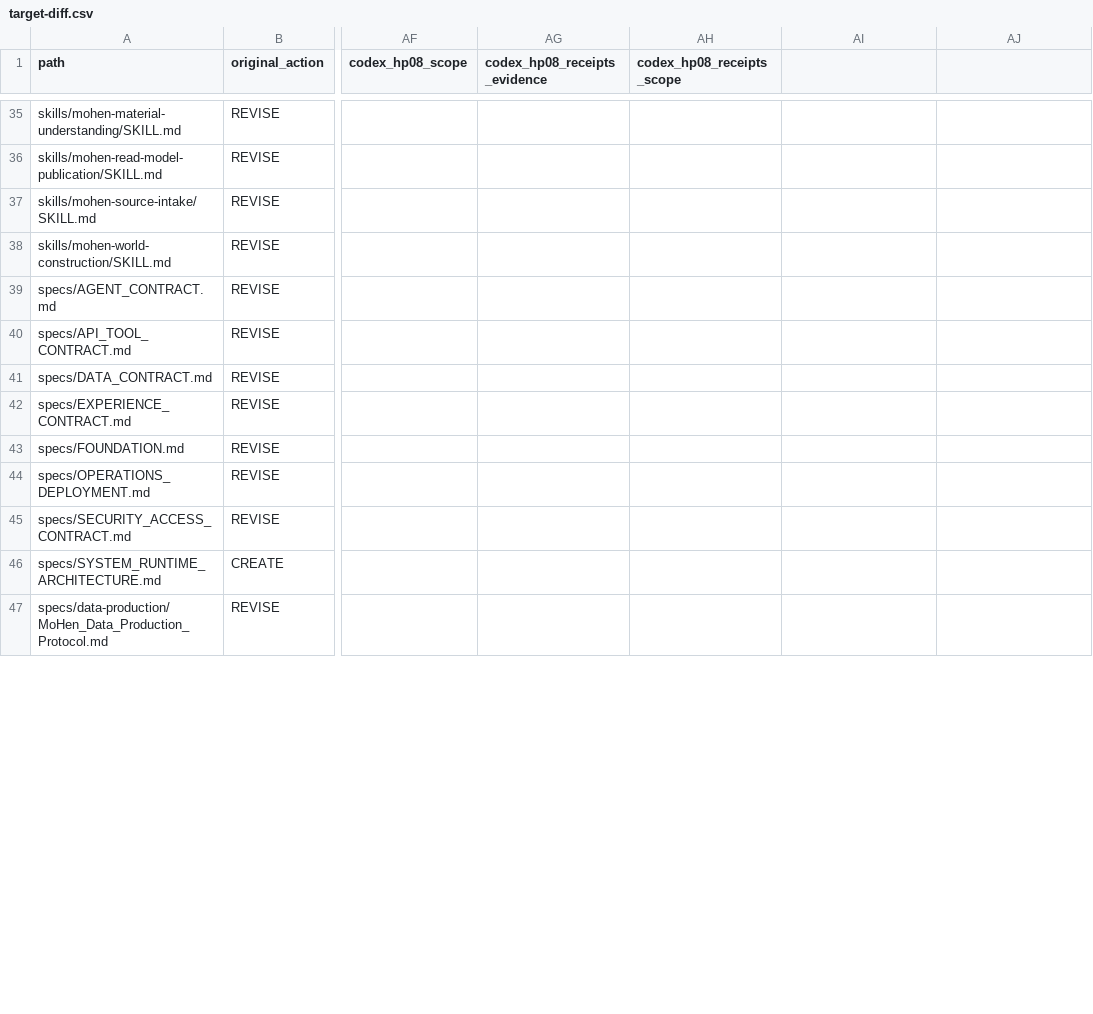
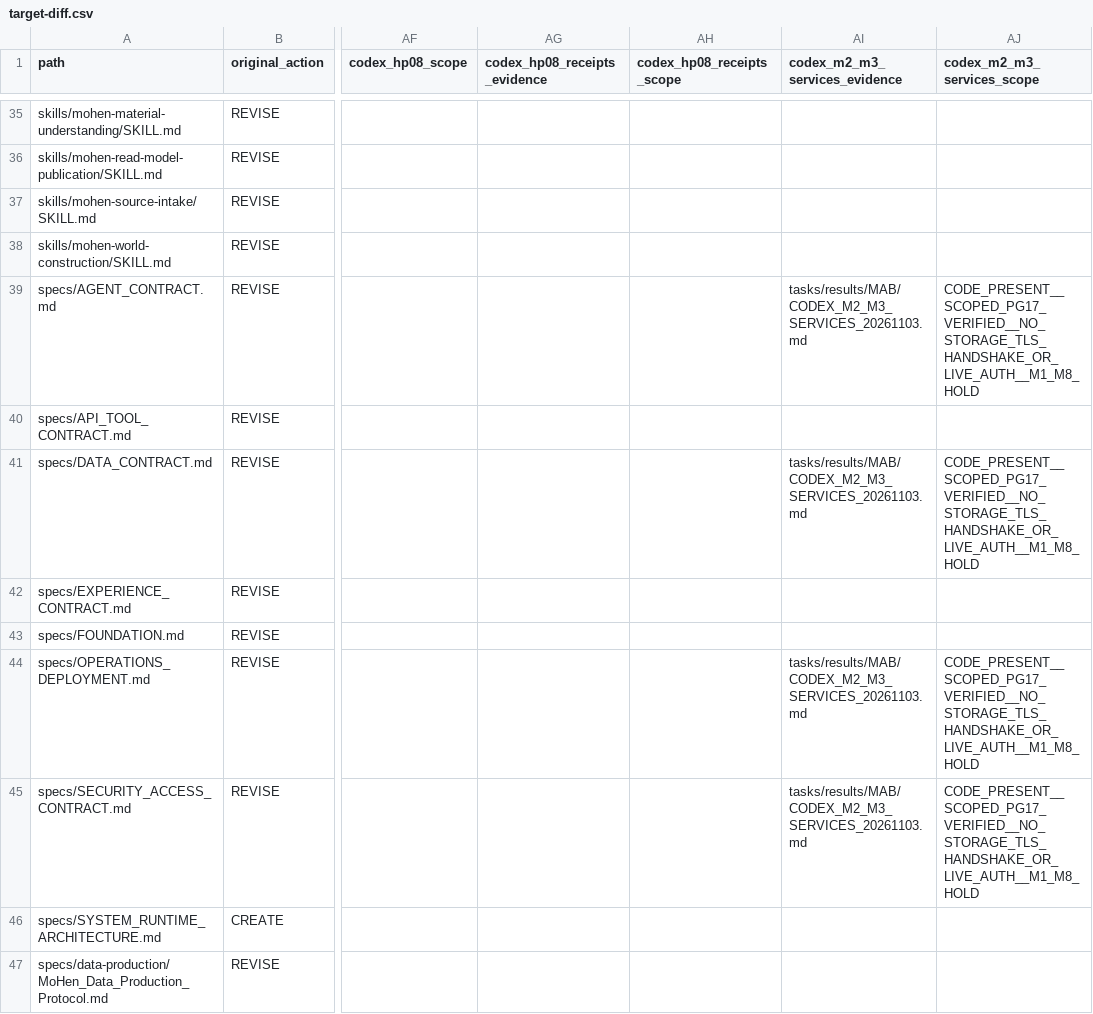
Before and after one commit to xiezuojie03-web/mohen-agent-2.0, a CSV file: tasks/implementation/MAB/target-diff.csv, drawn as a sheet; only a part is shown, gaps mark what is left out; the diff covers the shown part only; the diff names each change by its address in the sheet, - before the commit and + after, or states it on an @@ line.

Commit message:
feat(mab): wire private Owner worker and independent Gate service boundaries

```diff
--- a/tasks/implementation/MAB/target-diff.csv
+++ b/tasks/implementation/MAB/target-diff.csv
-AI1: (empty)
+AI1: codex_m2_m3_services_evidence
-AJ1: (empty)
+AJ1: codex_m2_m3_services_scope
-AI39 (codex_m2_m3_services_evidence): (empty)
+AI39 (codex_m2_m3_services_evidence): tasks/results/MAB/CODEX_M2_M3_SERVICES_20261103.md
-AJ39 (codex_m2_m3_services_scope): (empty)
+AJ39 (codex_m2_m3_services_scope): CODE_PRESENT__SCOPED_PG17_VERIFIED__NO_STORAGE_TLS_HANDSHAKE_OR_LIVE_AUTH__M1_M8_HOLD
-AI41 (codex_m2_m3_services_evidence): (empty)
+AI41 (codex_m2_m3_services_evidence): tasks/results/MAB/CODEX_M2_M3_SERVICES_20261103.md
-AJ41 (codex_m2_m3_services_scope): (empty)
+AJ41 (codex_m2_m3_services_scope): CODE_PRESENT__SCOPED_PG17_VERIFIED__NO_STORAGE_TLS_HANDSHAKE_OR_LIVE_AUTH__M1_M8_HOLD
-AI44:AI45 (codex_m2_m3_services_evidence): (empty)
+AI44:AI45 (codex_m2_m3_services_evidence): tasks/results/MAB/CODEX_M2_M3_SERVICES_20261103.md
-AJ44:AJ45 (codex_m2_m3_services_scope): (empty)
+AJ44:AJ45 (codex_m2_m3_services_scope): CODE_PRESENT__SCOPED_PG17_VERIFIED__NO_STORAGE_TLS_HANDSHAKE_OR_LIVE_AUTH__M1_M8_HOLD
```
Also changed, not shown: 6 edited cells elsewhere in this file, tasks/results/P0_鉴权矩阵_20261029.csv, 22 other files.
